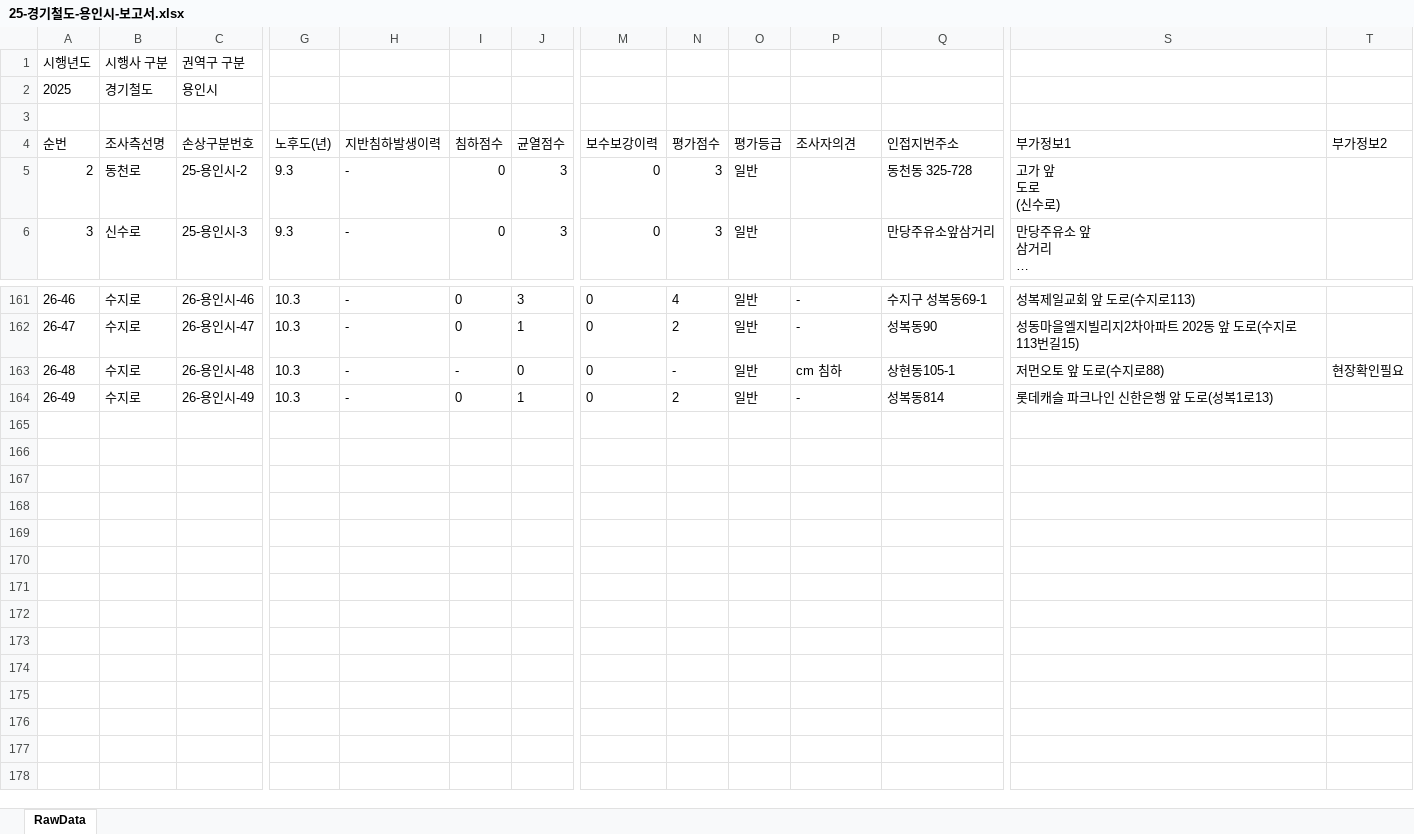
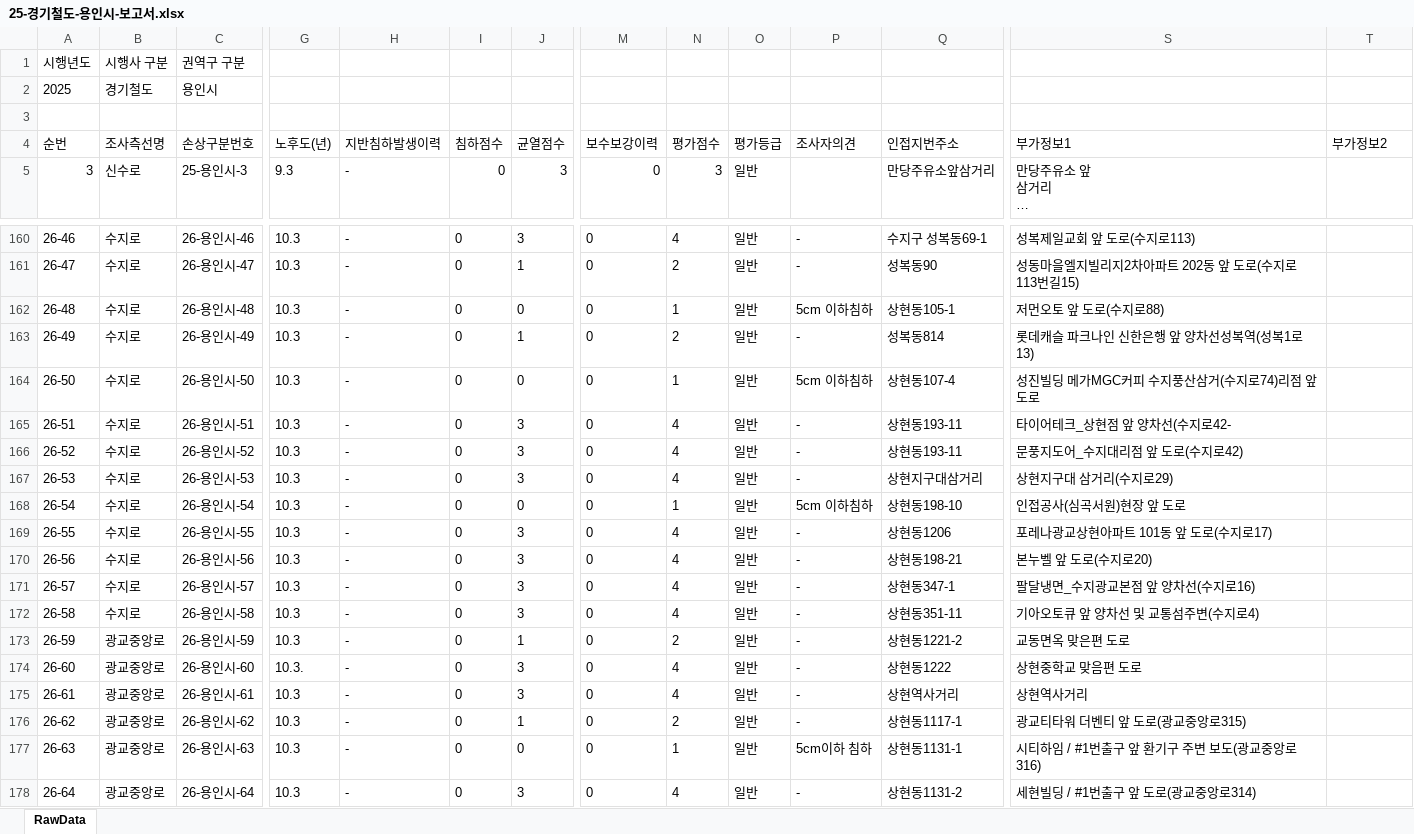
Before and after one commit to JasonYhim/GSMM, an Excel workbook: 25-경기철도-용인시-보고서.xlsx, sheet RawData, drawn as a sheet; only a part is shown, gaps mark what is left out; long unchanged cells end in …; values as stored, in another font and other column widths than the file's, no borders; removed rows and columns are numbered as before the commit, all else as after; rows hold the shown columns only; ↵ is a line break in a cell; the diff names each change by its address in the sheet, - before the commit and + after, or states it on an @@ line.

Commit message:
📊 데이터 업데이트 - 25-경기철도-용인시-보고서.xlsx

```diff
--- a/25-경기철도-용인시-보고서.xlsx (sheet RawData)
+++ b/25-경기철도-용인시-보고서.xlsx (sheet RawData)
-row 5: 2 | 동천로 | 25-용인시-2 | 9.3 | - | 0 | 3 | 0 | 3 | 일반 |  | 동천동 325-728 | 고가 앞 ↵ 도로 ↵ (신수로)
-I162 (침하점수): -
+I162 (침하점수): 0
-N162 (평가점수): -
+N162 (평가점수): 1
-P162 (조사자의견): cm 침하
+P162 (조사자의견): 5cm 이하침하
-T162 (부가정보2): 현장확인필요
+T162 (부가정보2): (empty)
-S163 (부가정보1): 롯데캐슬 파크나인 신한은행 앞 도로(성복1로13)
+S163 (부가정보1): 롯데캐슬 파크나인 신한은행 앞 양차선성복역(성복1로13)
+row 164: 26-50 | 수지로 | 26-용인시-50 | 10.3 | - | 0 | 0 | 0 | 1 | 일반 | 5cm 이하침하 | 상현동107-4 | 성진빌딩 메가MGC커피 수지풍산삼거(수지로74)리점 앞 도로
+row 165: 26-51 | 수지로 | 26-용인시-51 | 10.3 | - | 0 | 3 | 0 | 4 | 일반 | - | 상현동193-11 | 타이어테크_상현점 앞 양차선(수지로42-
+row 166: 26-52 | 수지로 | 26-용인시-52 | 10.3 | - | 0 | 3 | 0 | 4 | 일반 | - | 상현동193-11 | 문풍지도어_수지대리점 앞 도로(수지로42)
+row 167: 26-53 | 수지로 | 26-용인시-53 | 10.3 | - | 0 | 3 | 0 | 4 | 일반 | - | 상현지구대삼거리 | 상현지구대 삼거리(수지로29)
+row 168: 26-54 | 수지로 | 26-용인시-54 | 10.3 | - | 0 | 0 | 0 | 1 | 일반 | 5cm 이하침하 | 상현동198-10 | 인접공사(심곡서원)현장 앞 도로
+row 169: 26-55 | 수지로 | 26-용인시-55 | 10.3 | - | 0 | 3 | 0 | 4 | 일반 | - | 상현동1206 | 포레나광교상현아파트 101동 앞 도로(수지로17)
+row 170: 26-56 | 수지로 | 26-용인시-56 | 10.3 | - | 0 | 3 | 0 | 4 | 일반 | - | 상현동198-21 | 본누벨 앞 도로(수지로20)
+row 171: 26-57 | 수지로 | 26-용인시-57 | 10.3 | - | 0 | 3 | 0 | 4 | 일반 | - | 상현동347-1 | 팔달냉면_수지광교본점 앞 양차선(수지로16)
+row 172: 26-58 | 수지로 | 26-용인시-58 | 10.3 | - | 0 | 3 | 0 | 4 | 일반 | - | 상현동351-11 | 기아오토큐 앞 양차선 및 교통섬주변(수지로4)
+row 173: 26-59 | 광교중앙로 | 26-용인시-59 | 10.3 | - | 0 | 1 | 0 | 2 | 일반 | - | 상현동1221-2 | 교동면옥 맞은편 도로
+row 174: 26-60 | 광교중앙로 | 26-용인시-60 | 10.3. | - | 0 | 3 | 0 | 4 | 일반 | - | 상현동1222 | 상현중학교 맞음편 도로
+row 175: 26-61 | 광교중앙로 | 26-용인시-61 | 10.3 | - | 0 | 3 | 0 | 4 | 일반 | - | 상현역사거리 | 상현역사거리
+row 176: 26-62 | 광교중앙로 | 26-용인시-62 | 10.3 | - | 0 | 1 | 0 | 2 | 일반 | - | 상현동1117-1 | 광교티타워 더벤티 앞 도로(광교중앙로315)
+row 177: 26-63 | 광교중앙로 | 26-용인시-63 | 10.3 | - | 0 | 0 | 0 | 1 | 일반 | 5cm이하 침하 | 상현동1131-1 | 시티하임 / #1번출구 앞 환기구 주변 보도(광교중앙로316)
+row 178: 26-64 | 광교중앙로 | 26-용인시-64 | 10.3 | - | 0 | 3 | 0 | 4 | 일반 | - | 상현동1131-2 | 세현빌딩 / #1번출구 앞 도로(광교중앙로314)
```
